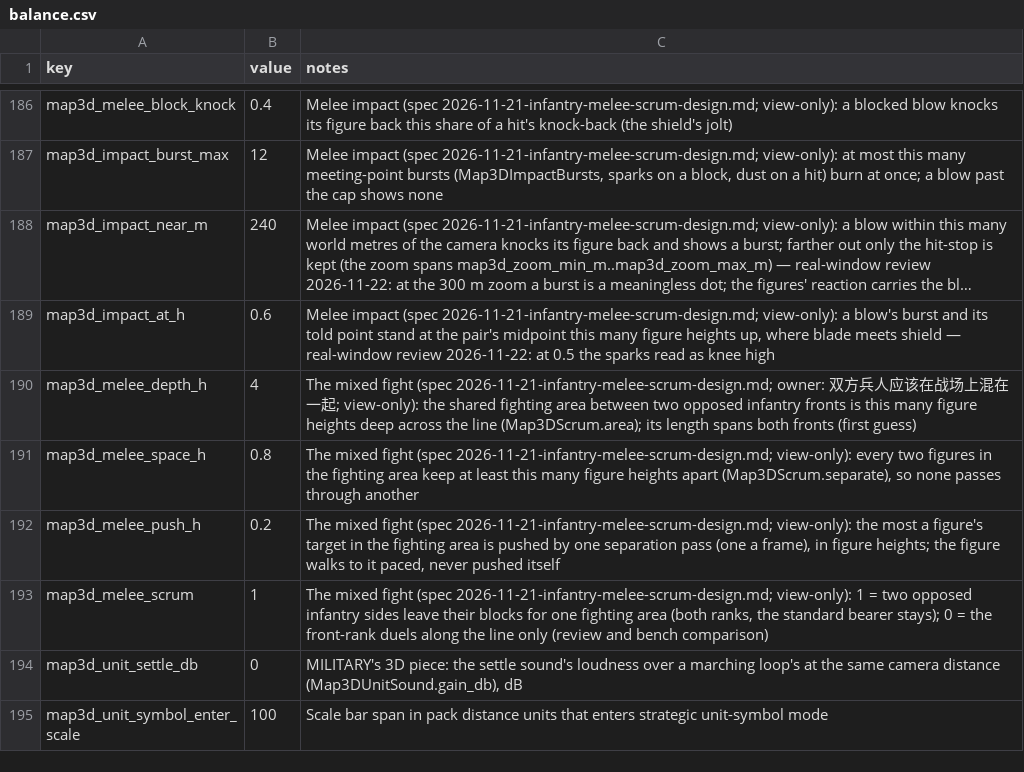
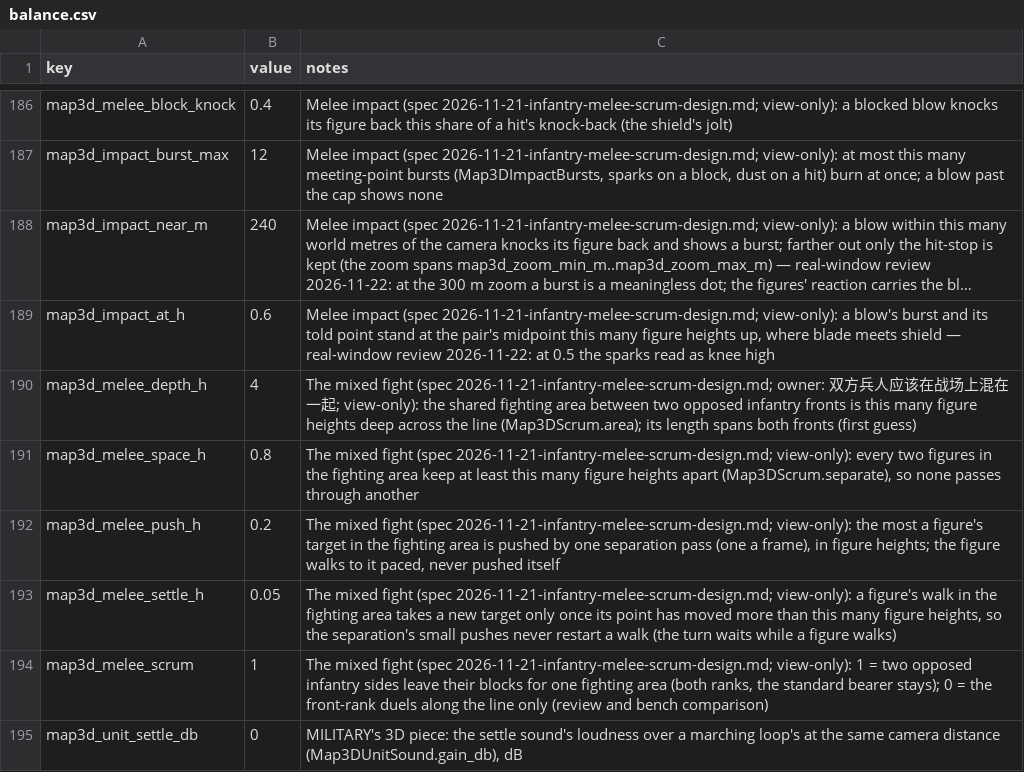
Before and after one commit to samuelzhang1201/game_design, a CSV file: data/screens/map3d/balance.csv, drawn as a sheet; only a part is shown, gaps mark what is left out; the shorter side is filled out with more unchanged rows; long unchanged cells end in …; the diff names each change by its address in the sheet, - before the commit and + after, or states it on an @@ line.

```diff
--- a/data/screens/map3d/balance.csv
+++ b/data/screens/map3d/balance.csv
+row 193: map3d_melee_settle_h | 0.05 | The mixed fight (spec 2026-11-21-infantry-melee-scrum-design.md; view-only): a figure's walk in the fighting area takes a new target only once its point has moved more than this many figure heights, so the separation's small pushes never restart a walk (the turn waits while a figure walks)
```
Also changed, not shown: 7 other files.
